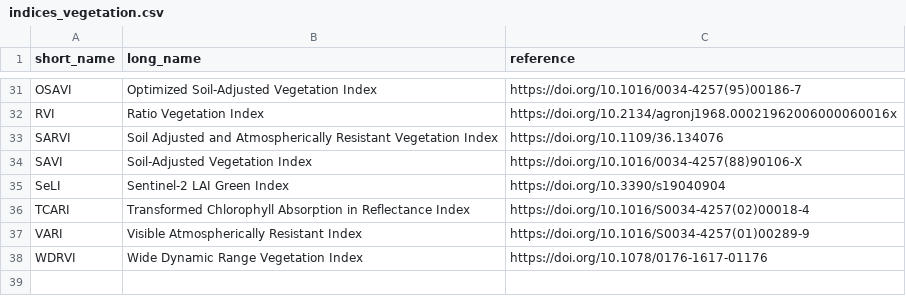
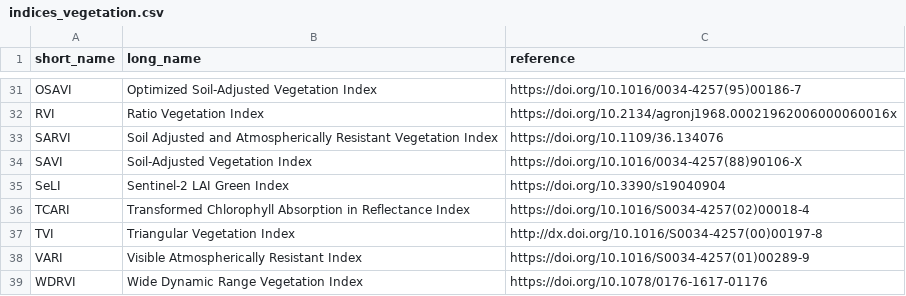
Before and after one commit to awesome-spectral-indices/awesome-spectral-indices, a CSV file: docs/_static/indices_vegetation.csv, drawn as a sheet; only a part is shown, gaps mark what is left out; the diff names each change by its address in the sheet, - before the commit and + after, or states it on an @@ line.

```diff
--- a/docs/_static/indices_vegetation.csv
+++ b/docs/_static/indices_vegetation.csv
+row 37: TVI | Triangular Vegetation Index | http://dx.doi.org/10.1016/S0034-4257(00)00197-8
```
Also changed, not shown: output/spectral-indices-table.csv, 1 other file.
